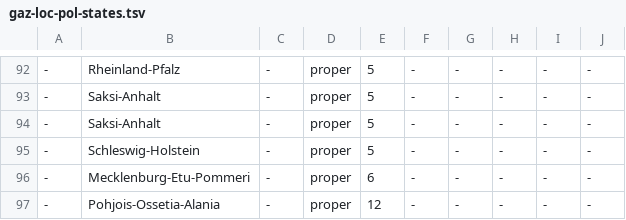
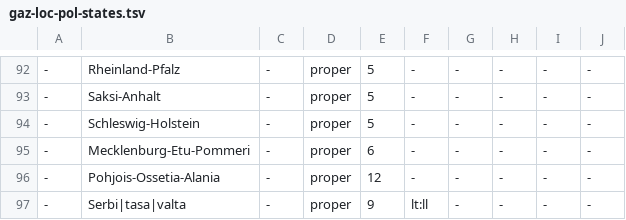
Before and after one commit to pkauppin/pykko, a TSV file: lists/gaz-loc-pol-states.tsv, drawn as a sheet; only a part is shown, gaps mark what is left out; the shorter side is filled out with more unchanged rows; the diff names each change by its address in the sheet, - before the commit and + after, or states it on an @@ line.

```diff
--- a/lists/gaz-loc-pol-states.tsv
+++ b/lists/gaz-loc-pol-states.tsv
-row 94: - | Saksi-Anhalt | - | proper | 5 | - | - | - | - | -
```
Also changed, not shown: lists/gaz-loc-pol-urban.tsv, scripts/lexc/special.tsv, 2 other files.
